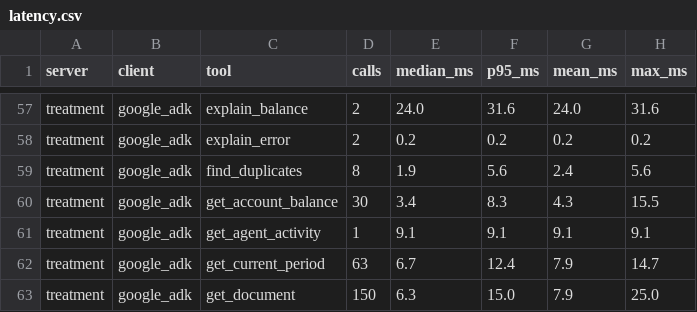
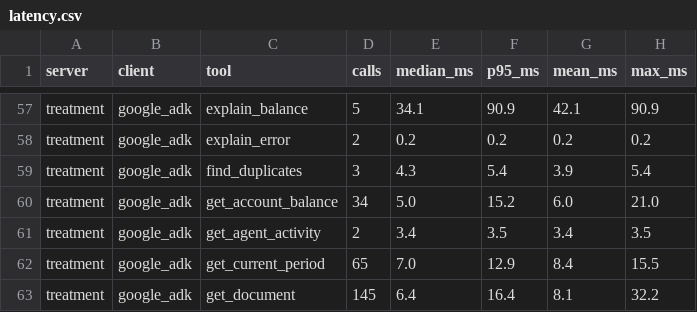
Before and after one commit to Paulpandian-ai/headless-erp, a CSV file: results/matrix-tier-matched/latency.csv, drawn as a sheet; only a part is shown, gaps mark what is left out; the diff covers the shown part only; the diff names each change by its address in the sheet, - before the commit and + after, or states it on an @@ line.

```diff
--- a/results/matrix-tier-matched/latency.csv
+++ b/results/matrix-tier-matched/latency.csv
-D57 (calls): 2
+D57 (calls): 5
-E57 (median_ms): 24.0
+E57 (median_ms): 34.1
-F57 (p95_ms): 31.6
+F57 (p95_ms): 90.9
-G57 (mean_ms): 24.0
+G57 (mean_ms): 42.1
-H57 (max_ms): 31.6
+H57 (max_ms): 90.9
-D59 (calls): 8
+D59 (calls): 3
-E59 (median_ms): 1.9
+E59 (median_ms): 4.3
-F59 (p95_ms): 5.6
+F59 (p95_ms): 5.4
-G59 (mean_ms): 2.4
+G59 (mean_ms): 3.9
-H59 (max_ms): 5.6
+H59 (max_ms): 5.4
-D60 (calls): 30
+D60 (calls): 34
-E60 (median_ms): 3.4
+E60 (median_ms): 5.0
-F60 (p95_ms): 8.3
+F60 (p95_ms): 15.2
-G60 (mean_ms): 4.3
+G60 (mean_ms): 6.0
-H60 (max_ms): 15.5
+H60 (max_ms): 21.0
-D61 (calls): 1
+D61 (calls): 2
-E61 (median_ms): 9.1
+E61 (median_ms): 3.4
-F61 (p95_ms): 9.1
+F61 (p95_ms): 3.5
-G61 (mean_ms): 9.1
+G61 (mean_ms): 3.4
-H61 (max_ms): 9.1
+H61 (max_ms): 3.5
-D62 (calls): 63
+D62 (calls): 65
-E62 (median_ms): 6.7
+E62 (median_ms): 7.0
-F62 (p95_ms): 12.4
+F62 (p95_ms): 12.9
-G62 (mean_ms): 7.9
+G62 (mean_ms): 8.4
-H62 (max_ms): 14.7
+H62 (max_ms): 15.5
-D63 (calls): 150
+D63 (calls): 145
-E63 (median_ms): 6.3
+E63 (median_ms): 6.4
-F63 (p95_ms): 15.0
+F63 (p95_ms): 16.4
-G63 (mean_ms): 7.9
+G63 (mean_ms): 8.1
-H63 (max_ms): 25.0
+H63 (max_ms): 32.2
```
Also changed, not shown: 2 added rows and 145 edited cells elsewhere in this file, results/google-control-x5/summary.csv, results/matrix-tier-matched/summary.csv, 12 other files.
